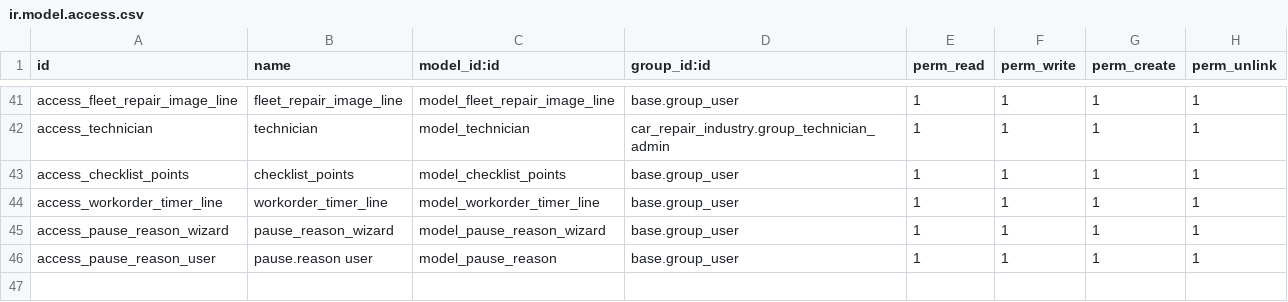
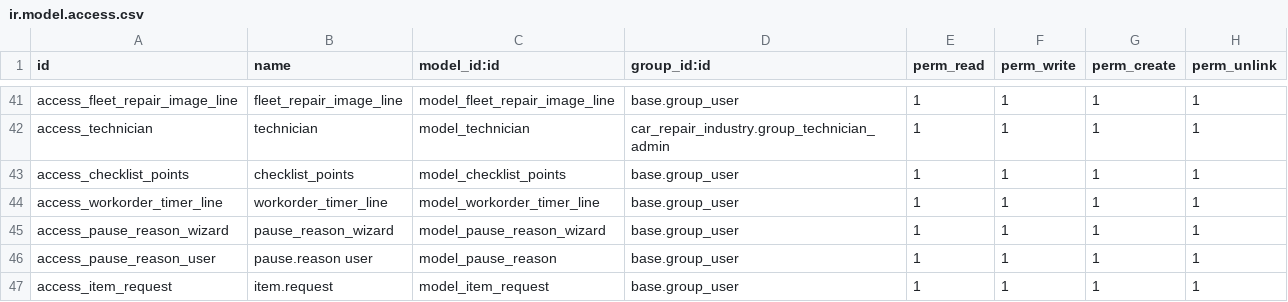
Before and after one commit to Mohamed01097/car_repairing, a CSV file: car_repair_industry/security/ir.model.access.csv, drawn as a sheet; only a part is shown, gaps mark what is left out; the diff names each change by its address in the sheet, - before the commit and + after, or states it on an @@ line.

Commit message:
item request tab

```diff
--- a/car_repair_industry/security/ir.model.access.csv
+++ b/car_repair_industry/security/ir.model.access.csv
+row 47: access_item_request | item.request | model_item_request | base.group_user | 1 | 1 | 1 | 1
```
Also changed, not shown: 3 other files.
